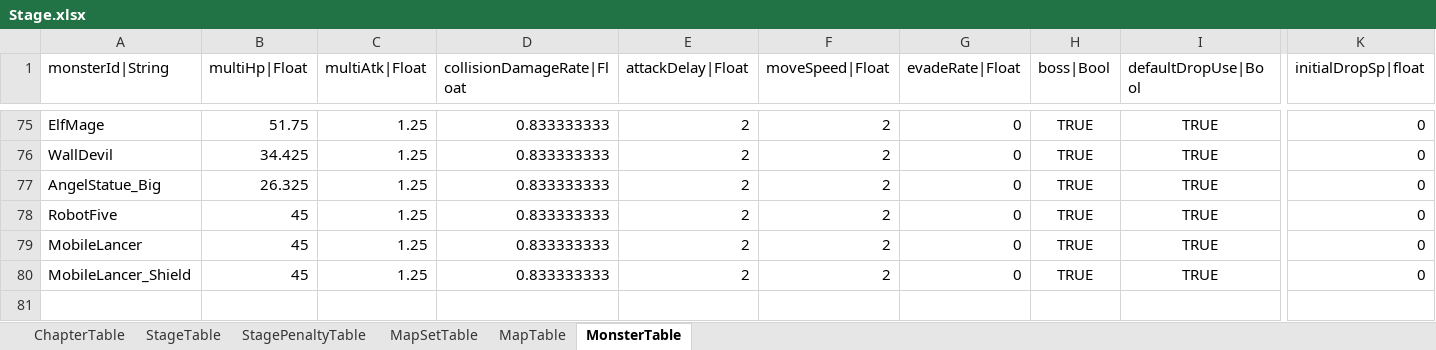
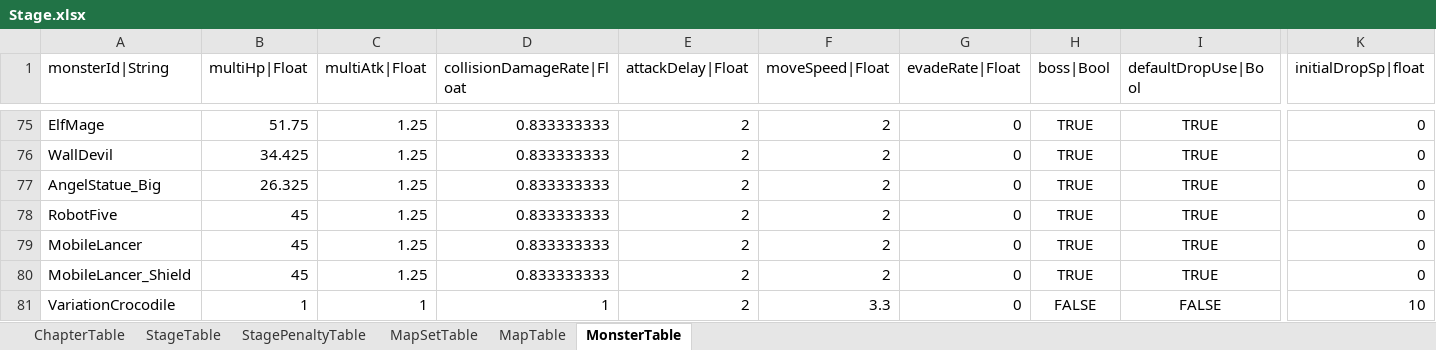
Before and after one commit to hayannal/ProjectNoname, an Excel workbook: Excel/Stage.xlsx, sheet MonsterTable, drawn as a sheet; only a part is shown, gaps mark what is left out; values as stored, in another font and other column widths than the file's, no borders; conditional formats not drawn; rows hold the shown columns only; the diff names each change by its address in the sheet, - before the commit and + after, or states it on an @@ line.

```diff
--- a/Excel/Stage.xlsx (sheet MonsterTable)
+++ b/Excel/Stage.xlsx (sheet MonsterTable)
+row 81: VariationCrocodile | 1 | 1 | 1 | 2 | 3.3 | 0 | FALSE | FALSE | 10
```
Also changed, not shown: 2 other files.
